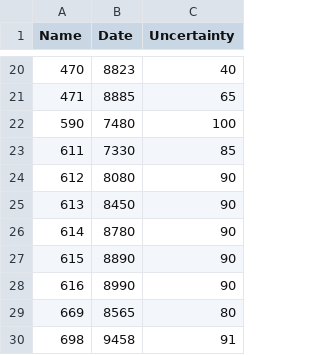
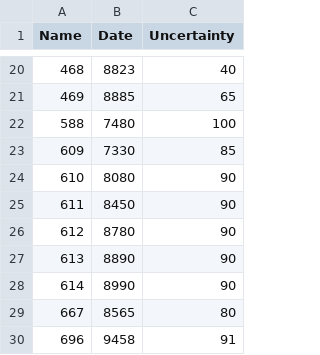
Before and after one commit to wccarleton/mesoneomalta, a CSV file: Data/meso_Central Italy.csv, drawn as a sheet; only a part is shown, gaps mark what is left out; the diff covers the shown part only.

```diff
--- a/Data/meso_Central Italy.csv
+++ b/Data/meso_Central Italy.csv
@@ -20,11 +20,11 @@
-470,8823,40
-471,8885,65
-590,7480,100
-611,7330,85
-612,8080,90
-613,8450,90
-614,8780,90
-615,8890,90
-616,8990,90
-669,8565,80
-698,9458,91
+468,8823,40
+469,8885,65
+588,7480,100
+609,7330,85
+610,8080,90
+611,8450,90
+612,8780,90
+613,8890,90
+614,8990,90
+667,8565,80
+696,9458,91
```
Also changed, not shown: 6 added rows, 6 removed rows and 20 edited cells elsewhere in this file, Data/c14dates_coords.csv, Data/meso_Corsica.csv, 19 other files.
